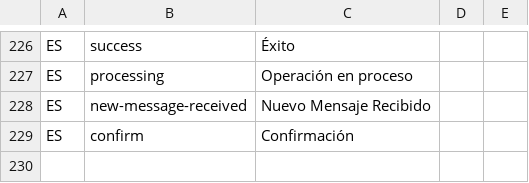
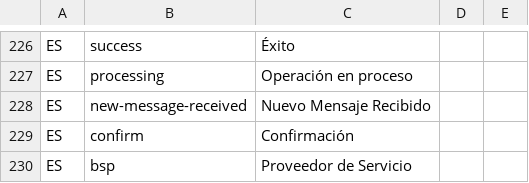
Before and after one commit to idbcgroup/GMH, a CSV file: ejb/src/main/resources/uistrings.csv, drawn as a sheet; only a part is shown, gaps mark what is left out; the diff names each change by its address in the sheet, - before the commit and + after, or states it on an @@ line.

```diff
--- a/ejb/src/main/resources/uistrings.csv
+++ b/ejb/src/main/resources/uistrings.csv
+row 230: ES | bsp | Proveedor de Servicio
```
Also changed, not shown: 14 other files.
